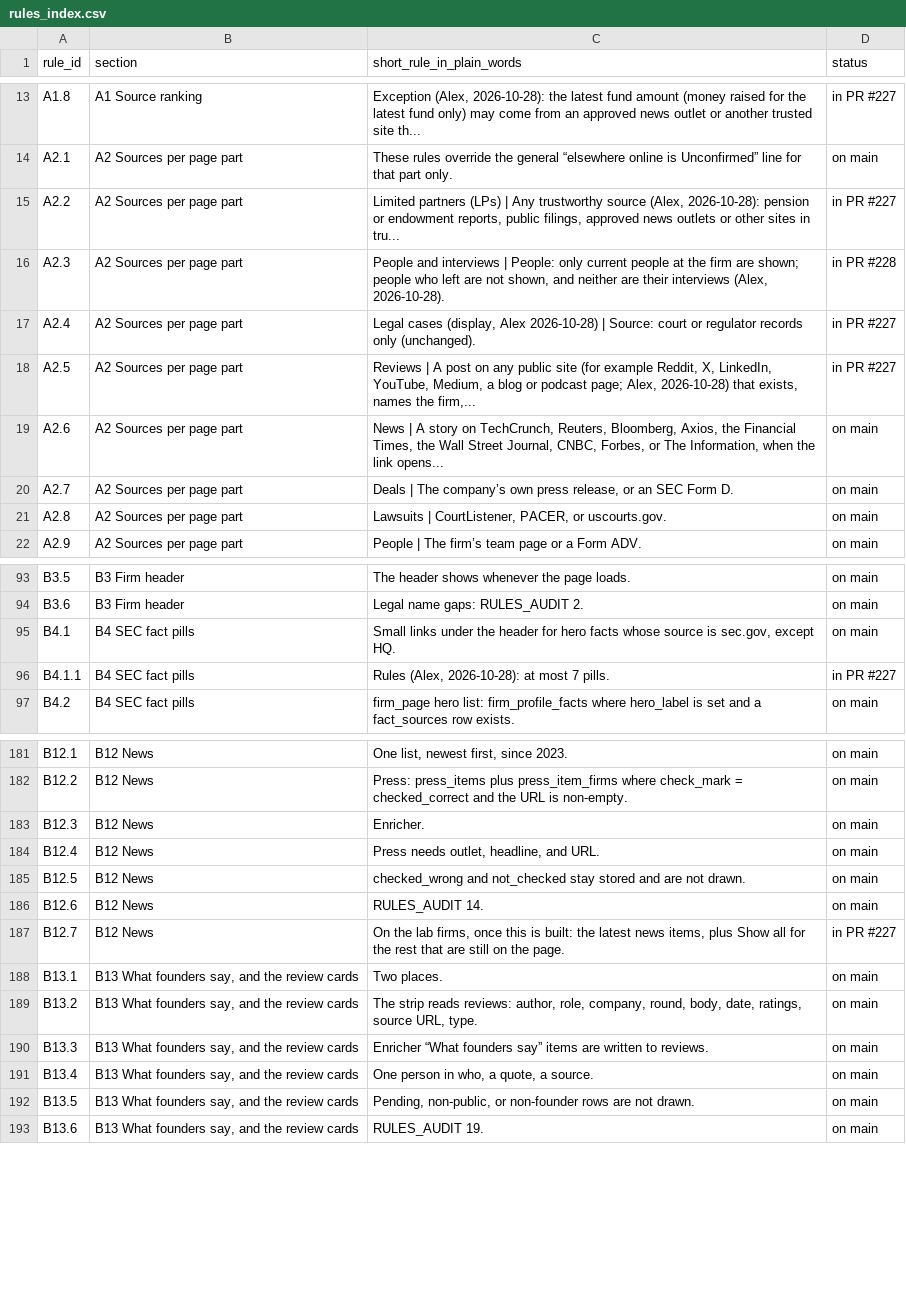
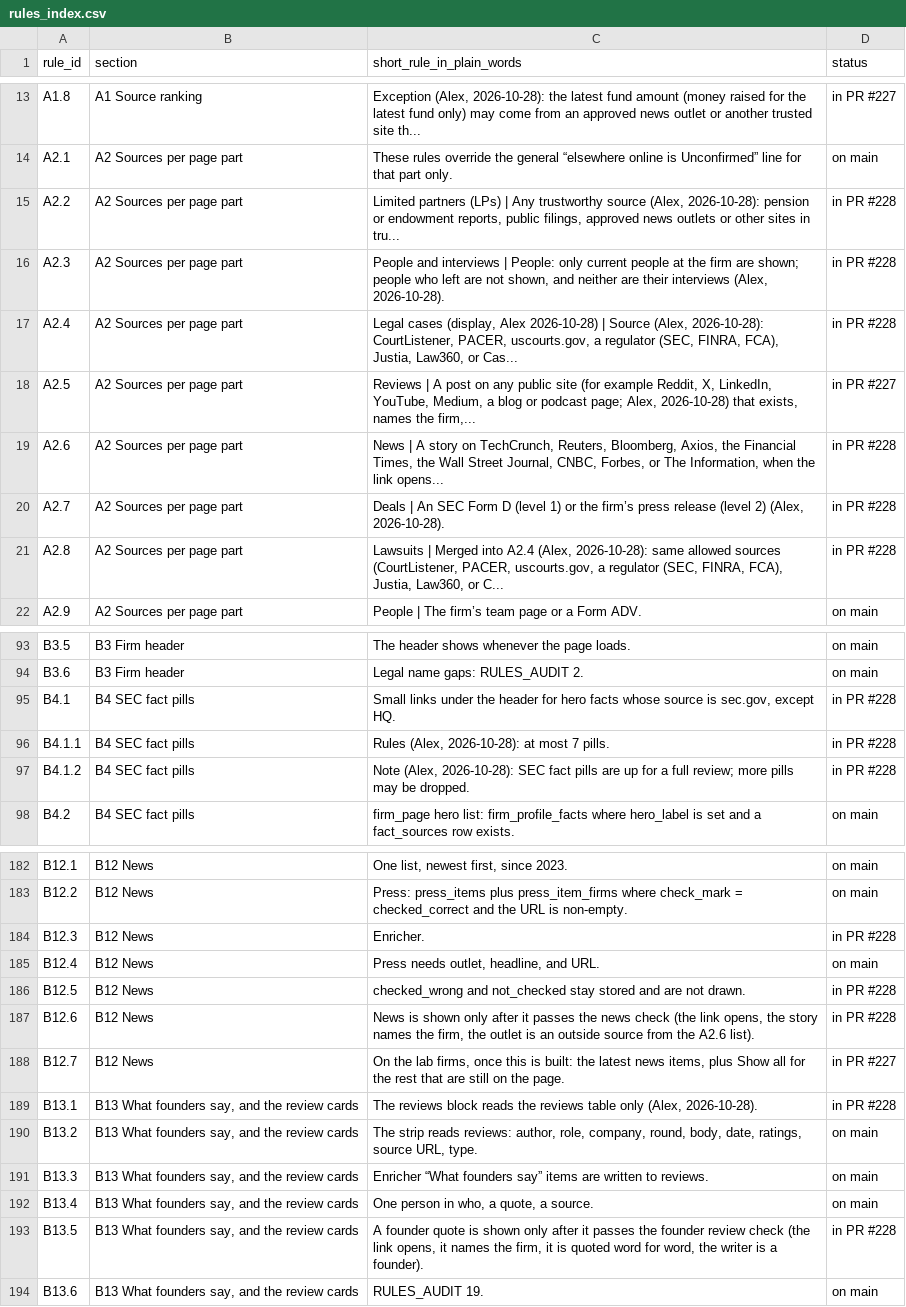
Before and after one commit to mindgame77/regrettamine, a CSV file: docs/rules_index.csv, drawn as a sheet; only a part is shown, gaps mark what is left out; the diff covers the shown part only.

Commit message:
Guide: apply Alex's audit fixes (funds, legal, LPs, news, check 8, check-not-worker wording, pills)

```diff
--- a/docs/rules_index.csv
+++ b/docs/rules_index.csv
@@ -14,9 +14,9 @@ A1.8,A1 Source ranking,"Exception (Alex, 2026-10-28): the latest fund amount (mo
 A2.1,A2 Sources per page part,These rules override the general “elsewhere online is Unconfirmed” line for that part only.,on main
-A2.2,A2 Sources per page part,"Limited partners (LPs) | Any trustworthy source (Alex, 2026-10-28): pension or endowment reports, public filings, approved news outlets or other sites in tru...",in PR #227
+A2.2,A2 Sources per page part,"Limited partners (LPs) | Any trustworthy source (Alex, 2026-10-28): pension or endowment reports, public filings, approved news outlets or other sites in tru...",in PR #228
 A2.3,A2 Sources per page part,"People and interviews | People: only current people at the firm are shown; people who left are not shown, and neither are their interviews (Alex, 2026-10-28).",in PR #228
-A2.4,A2 Sources per page part,"Legal cases (display, Alex 2026-10-28) | Source: court or regulator records only (unchanged).",in PR #227
+A2.4,A2 Sources per page part,"Legal cases (display, Alex 2026-10-28) | Source (Alex, 2026-10-28): CourtListener, PACER, uscourts.gov, a regulator (SEC, FINRA, FCA), Justia, Law360, or Cas...",in PR #228
 A2.5,A2 Sources per page part,"Reviews | A post on any public site (for example Reddit, X, LinkedIn, YouTube, Medium, a blog or podcast page; Alex, 2026-10-28) that exists, names the firm,...",in PR #227
-A2.6,A2 Sources per page part,"News | A story on TechCrunch, Reuters, Bloomberg, Axios, the Financial Times, the Wall Street Journal, CNBC, Forbes, or The Information, when the link opens...",on main
-A2.7,A2 Sources per page part,"Deals | The company’s own press release, or an SEC Form D.",on main
-A2.8,A2 Sources per page part,"Lawsuits | CourtListener, PACER, or uscourts.gov.",on main
+A2.6,A2 Sources per page part,"News | A story on TechCrunch, Reuters, Bloomberg, Axios, the Financial Times, the Wall Street Journal, CNBC, Forbes, or The Information, when the link opens...",in PR #228
+A2.7,A2 Sources per page part,"Deals | An SEC Form D (level 1) or the firm’s press release (level 2) (Alex, 2026-10-28).",in PR #228
+A2.8,A2 Sources per page part,"Lawsuits | Merged into A2.4 (Alex, 2026-10-28): same allowed sources (CourtListener, PACER, uscourts.gov, a regulator (SEC, FINRA, FCA), Justia, Law360, or C...",in PR #228
 A2.9,A2 Sources per page part,People | The firm’s team page or a Form ADV.,on main
@@ -94,4 +94,5 @@ B3.5,B3 Firm header,The header shows whenever the page loads.,on main
 B3.6,B3 Firm header,Legal name gaps: RULES_AUDIT 2.,on main
-B4.1,B4 SEC fact pills,"Small links under the header for hero facts whose source is sec.gov, except HQ.",on main
-B4.1.1,B4 SEC fact pills,"Rules (Alex, 2026-10-28): at most 7 pills.",in PR #227
+B4.1,B4 SEC fact pills,"Small links under the header for hero facts whose source is sec.gov, except HQ.",in PR #228
+B4.1.1,B4 SEC fact pills,"Rules (Alex, 2026-10-28): at most 7 pills.",in PR #228
+B4.1.2,B4 SEC fact pills,"Note (Alex, 2026-10-28): SEC fact pills are up for a full review; more pills may be dropped.",in PR #228
 B4.2,B4 SEC fact pills,firm_page hero list: firm_profile_facts where hero_label is set and a fact_sources row exists.,on main
@@ -182,8 +183,8 @@ B12.1,B12 News,"One list, newest first, since 2023.",on main
 B12.2,B12 News,Press: press_items plus press_item_firms where check_mark = checked_correct and the URL is non-empty.,on main
-B12.3,B12 News,Enricher.,on main
+B12.3,B12 News,Enricher.,in PR #228
 B12.4,B12 News,"Press needs outlet, headline, and URL.",on main
-B12.5,B12 News,checked_wrong and not_checked stay stored and are not drawn.,on main
-B12.6,B12 News,RULES_AUDIT 14.,on main
+B12.5,B12 News,checked_wrong and not_checked stay stored and are not drawn.,in PR #228
+B12.6,B12 News,"News is shown only after it passes the news check (the link opens, the story names the firm, the outlet is an outside source from the A2.6 list).",in PR #228
 B12.7,B12 News,"On the lab firms, once this is built: the latest news items, plus Show all for the rest that are still on the page.",in PR #227
-B13.1,"B13 What founders say, and the review cards",Two places.,on main
+B13.1,"B13 What founders say, and the review cards","The reviews block reads the reviews table only (Alex, 2026-10-28).",in PR #228
 B13.2,"B13 What founders say, and the review cards","The strip reads reviews: author, role, company, round, body, date, ratings, source URL, type.",on main
@@ -191,3 +192,3 @@ B13.3,"B13 What founders say, and the review cards",Enricher “What founders sa
 B13.4,"B13 What founders say, and the review cards","One person in who, a quote, a source.",on main
-B13.5,"B13 What founders say, and the review cards","Pending, non-public, or non-founder rows are not drawn.",on main
+B13.5,"B13 What founders say, and the review cards","A founder quote is shown only after it passes the founder review check (the link opens, it names the firm, it is quoted word for word, the writer is a founder).",in PR #228
 B13.6,"B13 What founders say, and the review cards",RULES_AUDIT 19.,on main
```
Also changed, not shown: 1 added row and 30 edited cells elsewhere in this file, 1 other file.
